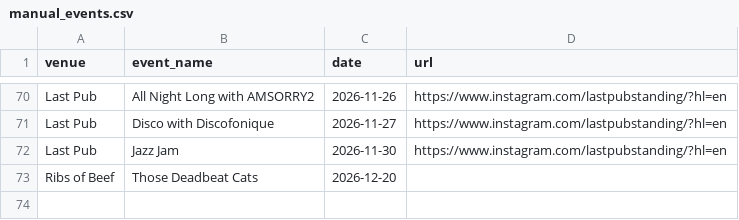
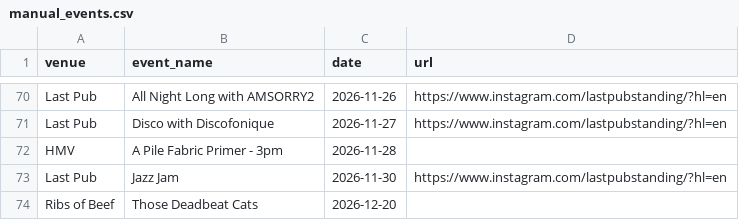
Before and after one commit to nathankjw/GigsNorwich-scraper, a CSV file: manual_events.csv, drawn as a sheet; only a part is shown, gaps mark what is left out; the diff names each change by its address in the sheet, - before the commit and + after, or states it on an @@ line.

Commit message:
Update manual events

```diff
--- a/manual_events.csv
+++ b/manual_events.csv
+row 72: HMV | A Pile Fabric Primer - 3pm | 2026-11-28
```
